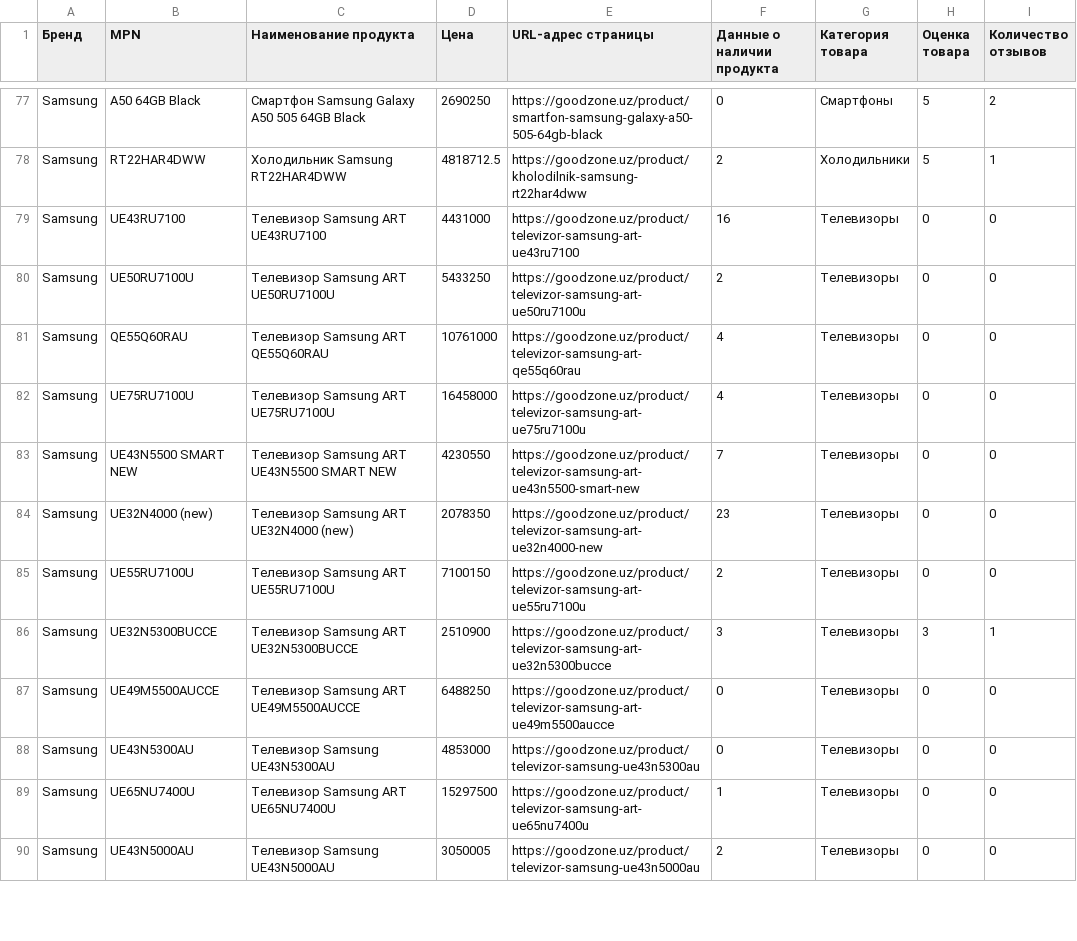
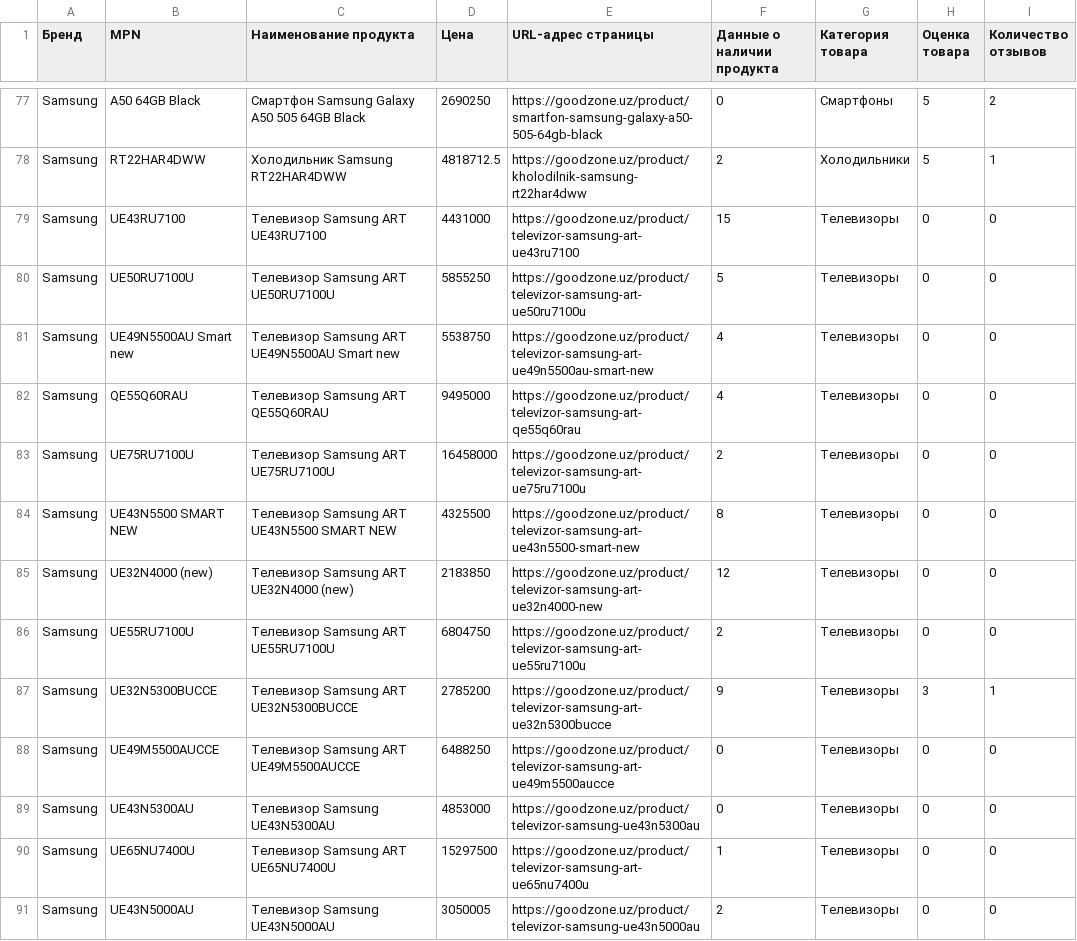
Before and after one commit to Najot6162/gz_catalog_service, a CSV file: modules/hatch/hatch.csv, drawn as a sheet; only a part is shown, gaps mark what is left out; the diff covers the shown part only.

```diff
--- a/modules/hatch/hatch.csv
+++ b/modules/hatch/hatch.csv
@@ -78,10 +78,11 @@
 "Samsung","RT22HAR4DWW","Холодильник Samsung	RT22HAR4DWW",4818712.5,"https://goodzone.uz/product/kholodilnik-samsung-rt22har4dww",2,"Холодильники",5,1
-"Samsung","UE43RU7100","Телевизор Samsung ART UE43RU7100",4431000,"https://goodzone.uz/product/televizor-samsung-art-ue43ru7100",16,"Телевизоры",0,0
-"Samsung","UE50RU7100U","Телевизор Samsung ART UE50RU7100U",5433250,"https://goodzone.uz/product/televizor-samsung-art-ue50ru7100u",2,"Телевизоры",0,0
-"Samsung","QE55Q60RAU","Телевизор Samsung ART QE55Q60RAU",10761000,"https://goodzone.uz/product/televizor-samsung-art-qe55q60rau",4,"Телевизоры",0,0
-"Samsung","UE75RU7100U","Телевизор Samsung ART UE75RU7100U",16458000,"https://goodzone.uz/product/televizor-samsung-art-ue75ru7100u",4,"Телевизоры",0,0
-"Samsung","UE43N5500 SMART  NEW","Телевизор Samsung ART UE43N5500 SMART  NEW",4230550,"https://goodzone.uz/product/televizor-samsung-art-ue43n5500-smart-new",7,"Телевизоры",0,0
-"Samsung","UE32N4000 (new)","Телевизор Samsung ART UE32N4000 (new)",2078350,"https://goodzone.uz/product/televizor-samsung-art-ue32n4000-new",23,"Телевизоры",0,0
-"Samsung","UE55RU7100U","Телевизор Samsung ART UE55RU7100U",7100150,"https://goodzone.uz/product/televizor-samsung-art-ue55ru7100u",2,"Телевизоры",0,0
-"Samsung","UE32N5300BUCCE","Телевизор Samsung ART UE32N5300BUCCE",2510900,"https://goodzone.uz/product/televizor-samsung-art-ue32n5300bucce",3,"Телевизоры",3,1
+"Samsung","UE43RU7100","Телевизор Samsung ART UE43RU7100",4431000,"https://goodzone.uz/product/televizor-samsung-art-ue43ru7100",15,"Телевизоры",0,0
+"Samsung","UE50RU7100U","Телевизор Samsung ART UE50RU7100U",5855250,"https://goodzone.uz/product/televizor-samsung-art-ue50ru7100u",5,"Телевизоры",0,0
+"Samsung","UE49N5500AU  Smart new","Телевизор Samsung ART UE49N5500AU  Smart new",5538750,"https://goodzone.uz/product/televizor-samsung-art-ue49n5500au-smart-new",4,"Телевизоры",0,0
+"Samsung","QE55Q60RAU","Телевизор Samsung ART QE55Q60RAU",9495000,"https://goodzone.uz/product/televizor-samsung-art-qe55q60rau",4,"Телевизоры",0,0
+"Samsung","UE75RU7100U","Телевизор Samsung ART UE75RU7100U",16458000,"https://goodzone.uz/product/televizor-samsung-art-ue75ru7100u",2,"Телевизоры",0,0
+"Samsung","UE43N5500 SMART  NEW","Телевизор Samsung ART UE43N5500 SMART  NEW",4325500,"https://goodzone.uz/product/televizor-samsung-art-ue43n5500-smart-new",8,"Телевизоры",0,0
+"Samsung","UE32N4000 (new)","Телевизор Samsung ART UE32N4000 (new)",2183850,"https://goodzone.uz/product/televizor-samsung-art-ue32n4000-new",12,"Телевизоры",0,0
+"Samsung","UE55RU7100U","Телевизор Samsung ART UE55RU7100U",6804750,"https://goodzone.uz/product/televizor-samsung-art-ue55ru7100u",2,"Телевизоры",0,0
+"Samsung","UE32N5300BUCCE","Телевизор Samsung ART UE32N5300BUCCE",2785200,"https://goodzone.uz/product/televizor-samsung-art-ue32n5300bucce",9,"Телевизоры",3,1
 "Samsung","UE49M5500AUCCE","Телевизор Samsung ART UE49M5500AUCCE",6488250,"https://goodzone.uz/product/televizor-samsung-art-ue49m5500aucce",0,"Телевизоры",0,0
```
Also changed, not shown: 84 edited cells elsewhere in this file, 4 other files.
